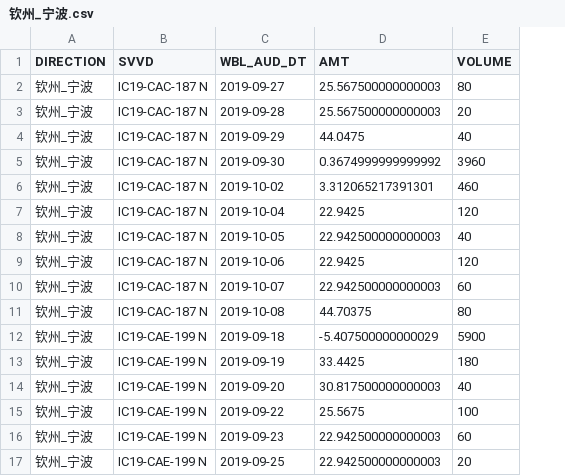
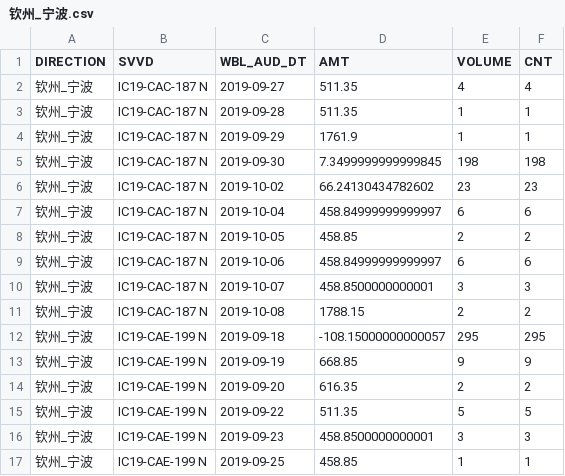
Before and after one commit to SJTUzhou/MCM2021, a CSV file: cyz/钦州_宁波.csv, drawn as a sheet; only a part is shown; the diff covers the shown part only; the diff names each change by its address in the sheet, - before the commit and + after, or states it on an @@ line.

```diff
--- a/cyz/钦州_宁波.csv
+++ b/cyz/钦州_宁波.csv
+column F (CNT), rows 2-17: 4 | 1 | 1 | 198 | 23 | 6 | 2 | 6 | 3 | 2 | 295 | 9 | 2 | 5 | 3 | 1
-D2:D3 (AMT): 25.567500000000003
+D2:D3 (AMT): 511.35
-E2 (VOLUME): 80
+E2 (VOLUME): 4
-E3 (VOLUME): 20
+E3 (VOLUME): 1
-D4 (AMT): 44.0475
+D4 (AMT): 1761.9
-E4 (VOLUME): 40
+E4 (VOLUME): 1
-D5 (AMT): 0.3674999999999992
+D5 (AMT): 7.3499999999999845
-E5 (VOLUME): 3960
+E5 (VOLUME): 198
-D6 (AMT): 3.312065217391301
+D6 (AMT): 66.24130434782602
-E6 (VOLUME): 460
+E6 (VOLUME): 23
-D7 (AMT): 22.9425
+D7 (AMT): 458.84999999999997
-E7 (VOLUME): 120
+E7 (VOLUME): 6
-D8 (AMT): 22.942500000000003
+D8 (AMT): 458.85
-E8 (VOLUME): 40
+E8 (VOLUME): 2
-D9 (AMT): 22.9425
+D9 (AMT): 458.84999999999997
-E9 (VOLUME): 120
+E9 (VOLUME): 6
-D10 (AMT): 22.942500000000003
+D10 (AMT): 458.8500000000001
-E10 (VOLUME): 60
+E10 (VOLUME): 3
-D11 (AMT): 44.70375
+D11 (AMT): 1788.15
-E11 (VOLUME): 80
+E11 (VOLUME): 2
-D12 (AMT): -5.407500000000029
+D12 (AMT): -108.15000000000057
-E12 (VOLUME): 5900
+E12 (VOLUME): 295
-D13 (AMT): 33.4425
+D13 (AMT): 668.85
-E13 (VOLUME): 180
+E13 (VOLUME): 9
-D14 (AMT): 30.817500000000003
+D14 (AMT): 616.35
-E14 (VOLUME): 40
+E14 (VOLUME): 2
-D15 (AMT): 25.5675
+D15 (AMT): 511.35
-E15 (VOLUME): 100
+E15 (VOLUME): 5
-D16 (AMT): 22.942500000000003
+D16 (AMT): 458.8500000000001
-E16 (VOLUME): 60
+E16 (VOLUME): 3
-D17 (AMT): 22.942500000000003
+D17 (AMT): 458.85
-E17 (VOLUME): 20
+E17 (VOLUME): 1
```
Also changed, not shown: 62 edited cells elsewhere in this file, 4 other files.
